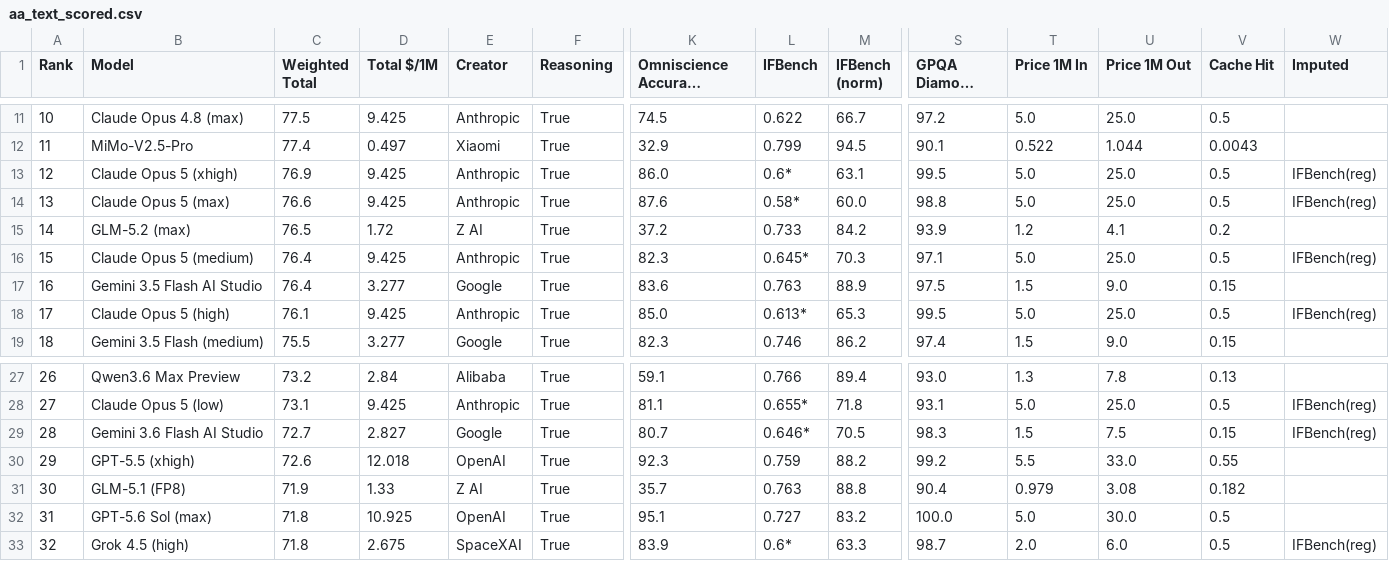
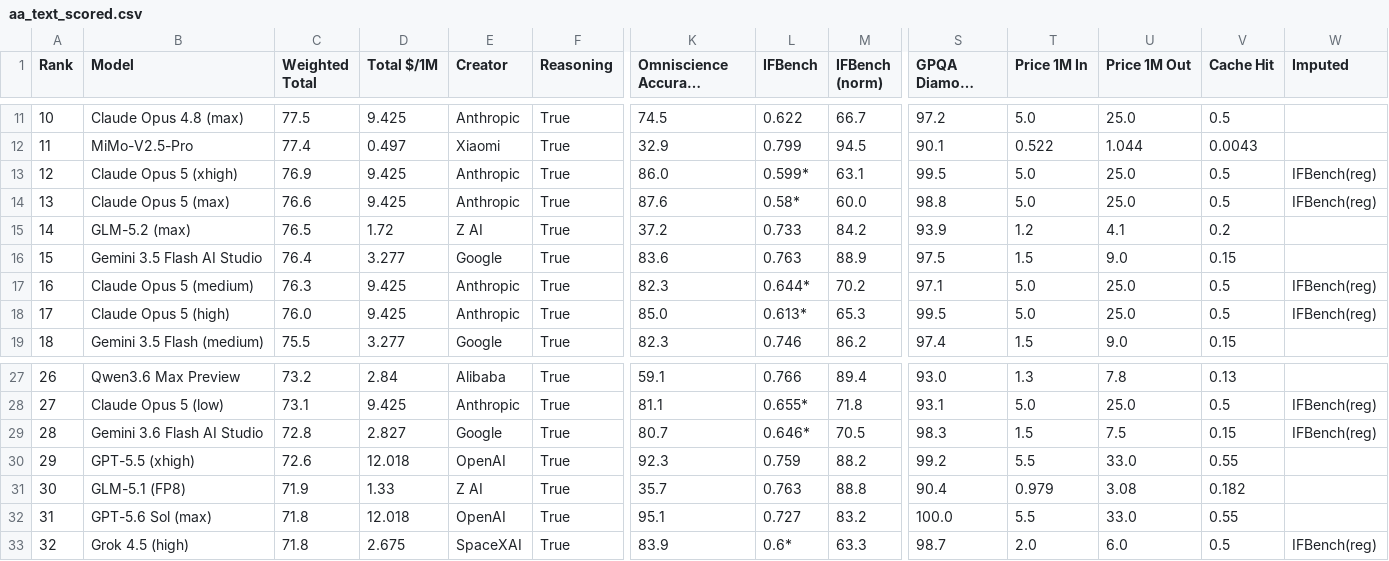
Before and after one commit to AVA-2568/AA-AI-Benchmark, a CSV file: results/aa_text_scored.csv, drawn as a sheet; only a part is shown, gaps mark what is left out; long unchanged cells end in …; removed rows and columns are numbered as before the commit, all else as after; rows hold the shown columns only; the diff names each change by its address in the sheet, - before the commit and + after, or states it on an @@ line.

```diff
--- a/results/aa_text_scored.csv
+++ b/results/aa_text_scored.csv
-L13 (IFBench): 0.6*
+L13 (IFBench): 0.599*
-row 16: 15 | Claude Opus 5 (medium) | 76.4 | 9.425 | Anthropic | True | 82.3 | 0.645* | 70.3 | 97.1 | 5.0 | 25.0 | 0.5 | IFBench(reg)
@@ column A (Rank) renumbered in row 16 @@
+row 17: 16 | Claude Opus 5 (medium) | 76.3 | 9.425 | Anthropic | True | 82.3 | 0.644* | 70.2 | 97.1 | 5.0 | 25.0 | 0.5 | IFBench(reg)
-C18 (Weighted Total): 76.1
+C18 (Weighted Total): 76.0
-C29 (Weighted Total): 72.7
+C29 (Weighted Total): 72.8
-D32 (Total $/1M): 10.925
+D32 (Total $/1M): 12.018
-T32 (Price 1M In): 5.0
+T32 (Price 1M In): 5.5
-U32 (Price 1M Out): 30.0
+U32 (Price 1M Out): 33.0
-V32 (Cache Hit): 0.5
+V32 (Cache Hit): 0.55
```
Also changed, not shown: results/aa_general_scored.csv, 4 other files.
